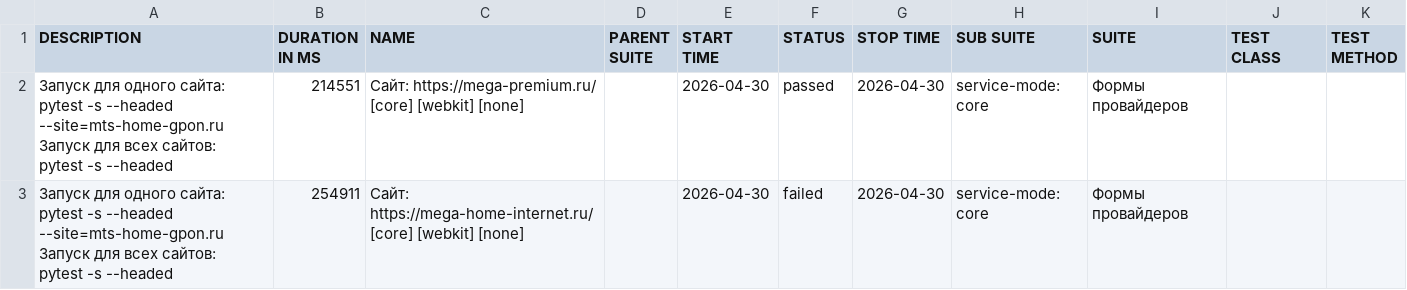
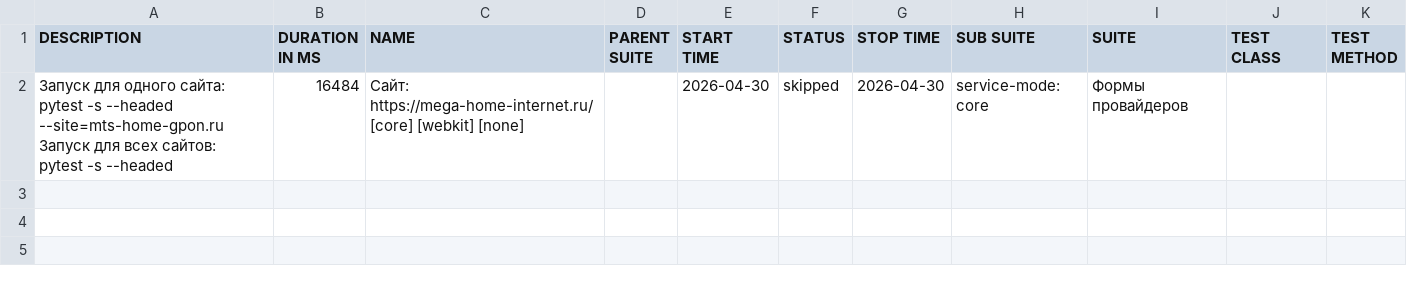
Before and after one commit to deidolinde-maker/Everyday_test, a CSV file: provider-megafon-mobile-webkit/data/suites.csv, drawn as a sheet.

```diff
--- a/provider-megafon-mobile-webkit/data/suites.csv
+++ b/provider-megafon-mobile-webkit/data/suites.csv
@@ -1,15 +1,8 @@
 "DESCRIPTION","DURATION IN MS","NAME","PARENT SUITE","START TIME","STATUS","STOP TIME","SUB SUITE","SUITE","TEST CLASS","TEST METHOD"
-"
-    Запуск для одного сайта:
-        pytest -s --headed --site=mts-home-gpon.ru
-
-    Запуск для всех сайтов:
-        pytest -s --headed
-    ","214551","Сайт: https://mega-premium.ru/ [core] [webkit] [none]","","2026-04-30","passed","2026-04-30","service-mode: core","Формы провайдеров","",""
-"
-    Запуск для одного сайта:
-        pytest -s --headed --site=mts-home-gpon.ru
-
-    Запуск для всех сайтов:
-        pytest -s --headed
-    ","254911","Сайт: https://mega-home-internet.ru/ [core] [webkit] [none]","","2026-04-30","failed","2026-04-30","service-mode: core","Формы провайдеров","",""
+"
+    Запуск для одного сайта:
+        pytest -s --headed --site=mts-home-gpon.ru
+
+    Запуск для всех сайтов:
+        pytest -s --headed
+    ","16484","Сайт: https://mega-home-internet.ru/ [core] [webkit] [none]","","2026-04-30","skipped","2026-04-30","service-mode: core","Формы провайдеров","",""
```
Also changed, not shown: 28 other files.
